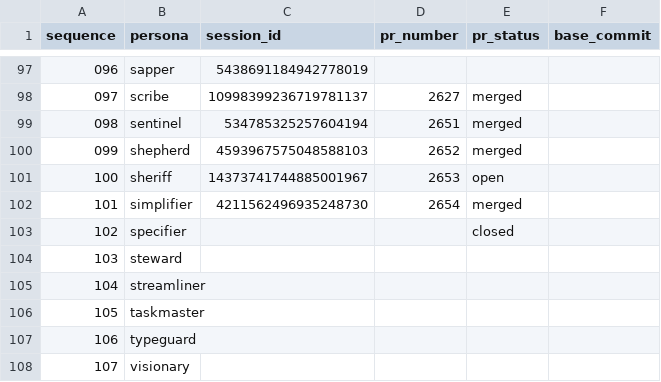
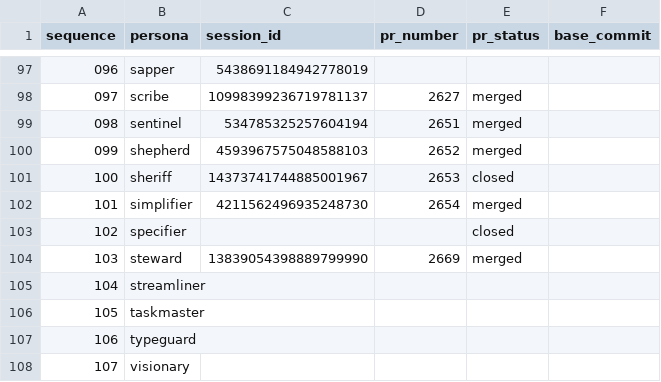
Before and after one commit to franklinbaldo/egregora, a CSV file: .team/schedule.csv, drawn as a sheet; only a part is shown, gaps mark what is left out.

```diff
--- a/.team/schedule.csv
+++ b/.team/schedule.csv
@@ -100,6 +100,6 @@ sequence,persona,session_id,pr_number,pr_status,base_commit
 099,shepherd,4593967575048588103,2652,merged,
-100,sheriff,14373741744885001967,2653,open,
+100,sheriff,14373741744885001967,2653,closed,
 101,simplifier,4211562496935248730,2654,merged,
 102,specifier,,,closed,
-103,steward,,,,
+103,steward,13839054398889799990,2669,merged,
 104,streamliner,,,,
```
